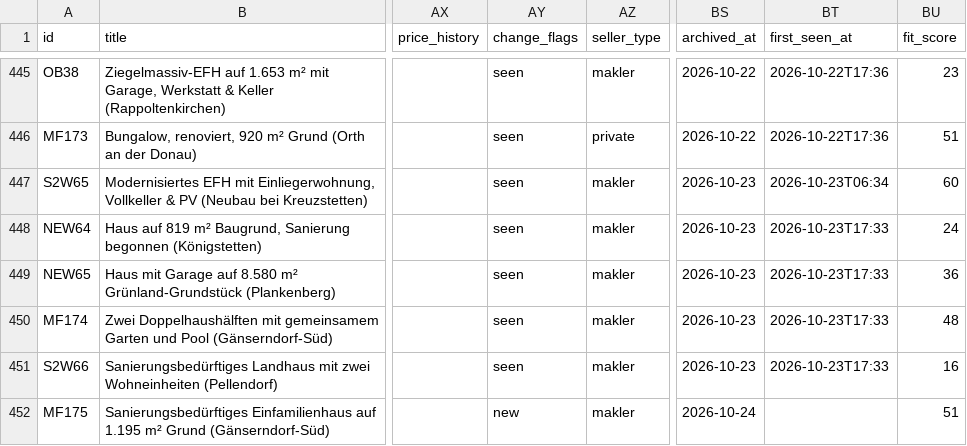
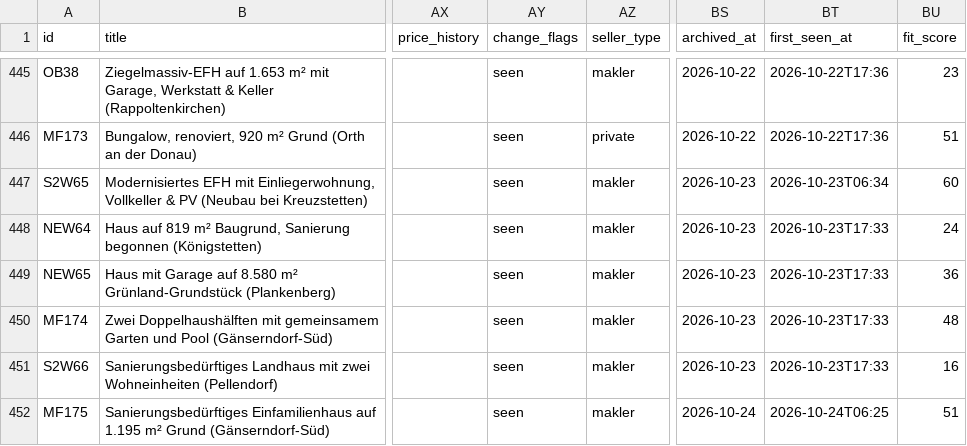
Before and after one commit to dmstacey/tulln-property-watch, a CSV file: properties.csv, drawn as a sheet; only a part is shown, gaps mark what is left out; the diff covers the shown part only; the diff names each change by its address in the sheet, - before the commit and + after, or states it on an @@ line.

```diff
--- a/properties.csv
+++ b/properties.csv
-AY452 (change_flags): new
+AY452 (change_flags): seen
-BT452 (first_seen_at): (empty)
+BT452 (first_seen_at): 2026-10-24T06:25
```
Also changed, not shown: 32 edited cells elsewhere in this file, 3 other files.
